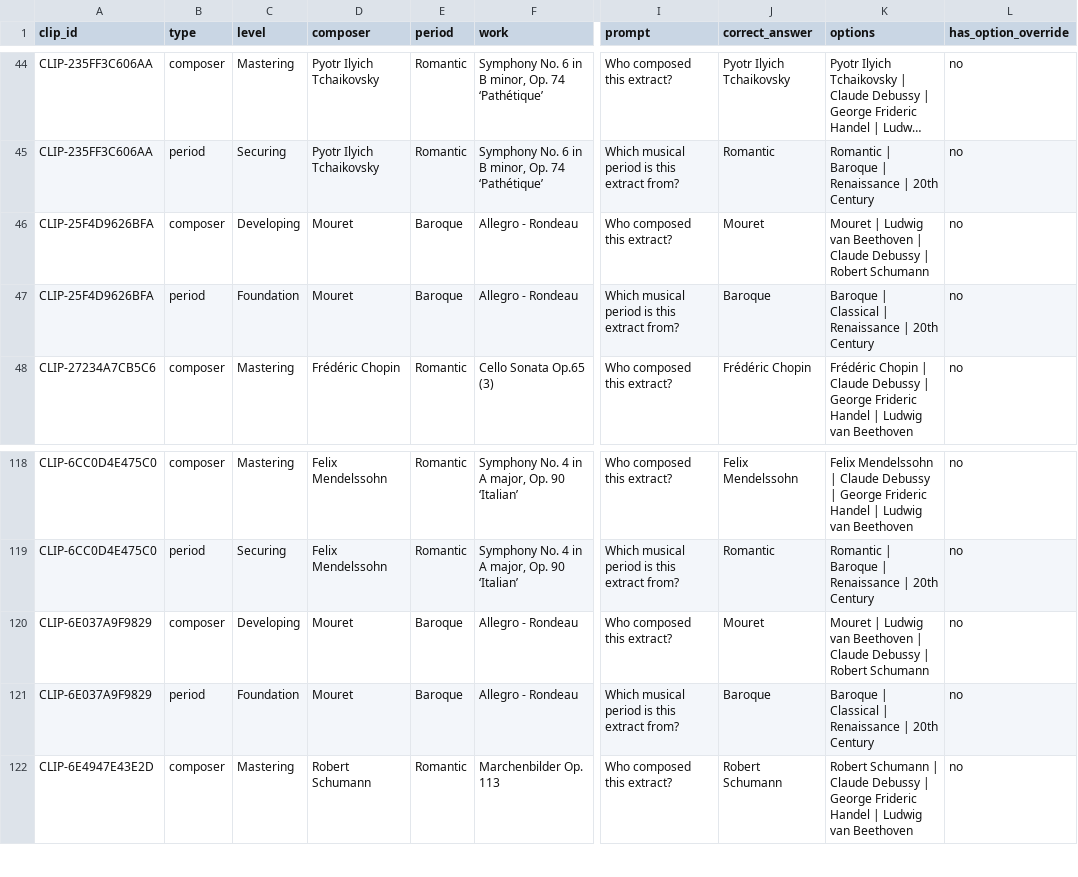
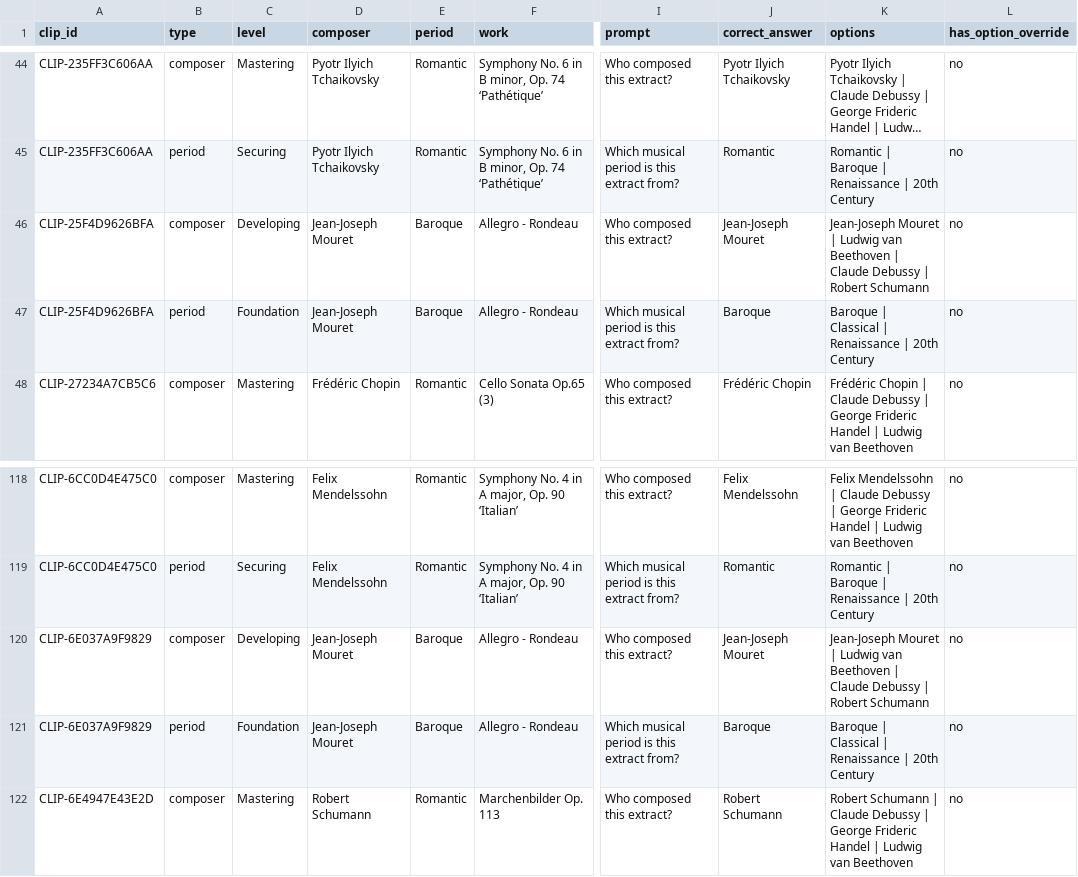
Before and after one commit to jamesrobertdobson81-dotcom/echoaural-mm-remote-trial, a CSV file: era-explorer/data/context-coach-curation.csv, drawn as a sheet; only a part is shown, gaps mark what is left out; long unchanged cells end in …; the diff names each change by its address in the sheet, - before the commit and + after, or states it on an @@ line.

```diff
--- a/era-explorer/data/context-coach-curation.csv
+++ b/era-explorer/data/context-coach-curation.csv
-D46:D47 (composer): Mouret
+D46:D47 (composer): Jean-Joseph Mouret
-J46 (correct_answer): Mouret
+J46 (correct_answer): Jean-Joseph Mouret
-K46 (options): Mouret |…
+K46 (options): Jean-Joseph Mouret |…
-D120:D121 (composer): Mouret
+D120:D121 (composer): Jean-Joseph Mouret
-J120 (correct_answer): Mouret
+J120 (correct_answer): Jean-Joseph Mouret
-K120 (options): Mouret |…
+K120 (options): Jean-Joseph Mouret |…
```
Also changed, not shown: 3 other files.
